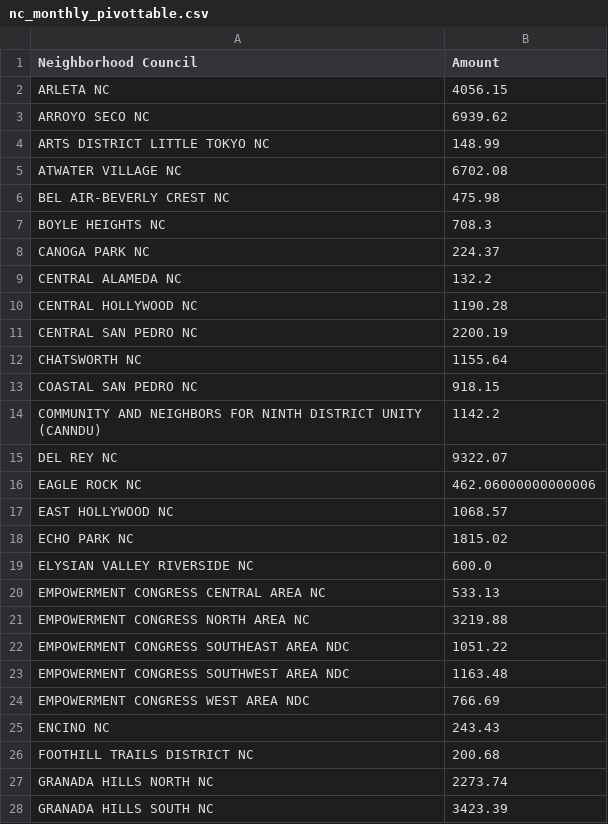
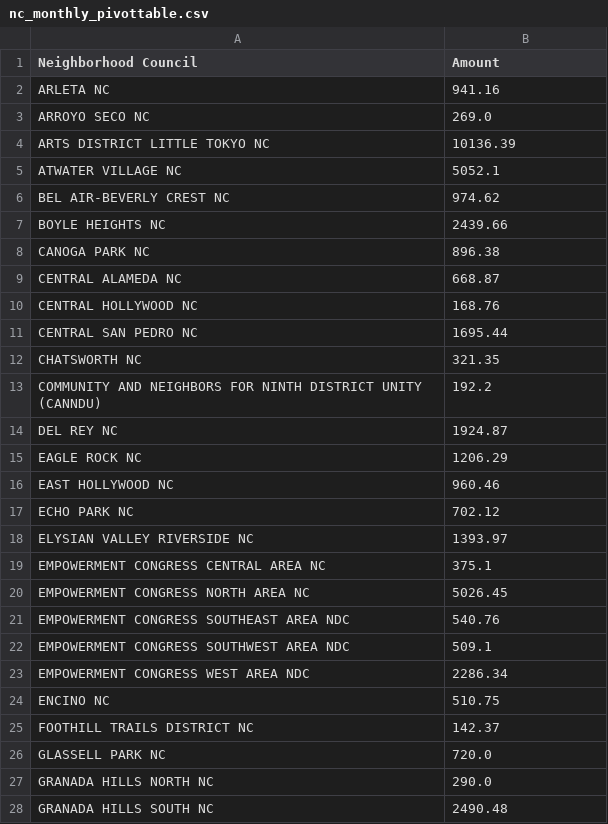
Before and after one commit to guoxuanc/Neighborhood_Council_Expenditure, a CSV file: nc_monthly_pivottable.csv, drawn as a sheet; only a part is shown; the diff covers the shown part only.

Commit message:
Update nc_monthly_pivottable.csv Dec 2025

```diff
--- a/nc_monthly_pivottable.csv
+++ b/nc_monthly_pivottable.csv
@@ -1,28 +1,28 @@
 Neighborhood Council,Amount
-ARLETA NC,4056.15
-ARROYO SECO NC,6939.62
-ARTS DISTRICT LITTLE TOKYO NC,148.99
-ATWATER VILLAGE NC,6702.08
-BEL AIR-BEVERLY CREST NC,475.98
-BOYLE HEIGHTS NC,708.3
-CANOGA PARK NC,224.37
-CENTRAL ALAMEDA NC,132.2
-CENTRAL HOLLYWOOD NC,1190.28
-CENTRAL SAN PEDRO NC,2200.19
-CHATSWORTH NC,1155.64
-COASTAL SAN PEDRO NC,918.15
-COMMUNITY AND NEIGHBORS FOR NINTH DISTRICT UNITY (CANNDU),1142.2
-DEL REY NC,9322.07
-EAGLE ROCK NC,462.06000000000006
-EAST HOLLYWOOD NC,1068.57
-ECHO PARK NC,1815.02
-ELYSIAN VALLEY RIVERSIDE NC,600.0
-EMPOWERMENT CONGRESS CENTRAL AREA NC,533.13
-EMPOWERMENT CONGRESS NORTH AREA NC,3219.88
-EMPOWERMENT CONGRESS SOUTHEAST AREA NDC,1051.22
-EMPOWERMENT CONGRESS SOUTHWEST AREA NDC,1163.48
-EMPOWERMENT CONGRESS WEST AREA NDC,766.69
-ENCINO NC,243.43
-FOOTHILL TRAILS DISTRICT NC,200.68
-GRANADA HILLS NORTH NC,2273.74
-GRANADA HILLS SOUTH NC,3423.39
+ARLETA NC,941.16
+ARROYO SECO NC,269.0
+ARTS DISTRICT LITTLE TOKYO NC,10136.39
+ATWATER VILLAGE NC,5052.1
+BEL AIR-BEVERLY CREST NC,974.62
+BOYLE HEIGHTS NC,2439.66
+CANOGA PARK NC,896.38
+CENTRAL ALAMEDA NC,668.87
+CENTRAL HOLLYWOOD NC,168.76
+CENTRAL SAN PEDRO NC,1695.44
+CHATSWORTH NC,321.35
+COMMUNITY AND NEIGHBORS FOR NINTH DISTRICT UNITY (CANNDU),192.2
+DEL REY NC,1924.87
+EAGLE ROCK NC,1206.29
+EAST HOLLYWOOD NC,960.46
+ECHO PARK NC,702.12
+ELYSIAN VALLEY RIVERSIDE NC,1393.97
+EMPOWERMENT CONGRESS CENTRAL AREA NC,375.1
+EMPOWERMENT CONGRESS NORTH AREA NC,5026.45
+EMPOWERMENT CONGRESS SOUTHEAST AREA NDC,540.76
+EMPOWERMENT CONGRESS SOUTHWEST AREA NDC,509.1
+EMPOWERMENT CONGRESS WEST AREA NDC,2286.34
+ENCINO NC,510.75
+FOOTHILL TRAILS DISTRICT NC,142.37
+GLASSELL PARK NC,720.0
+GRANADA HILLS NORTH NC,290.0
+GRANADA HILLS SOUTH NC,2490.48
```
Also changed, not shown: 3 added rows, 2 removed rows and 62 edited cells elsewhere in this file.
